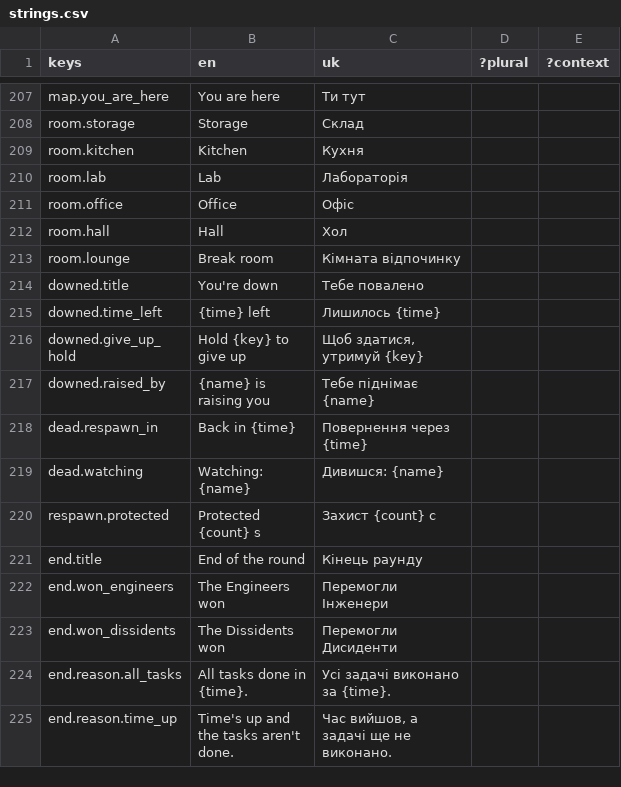
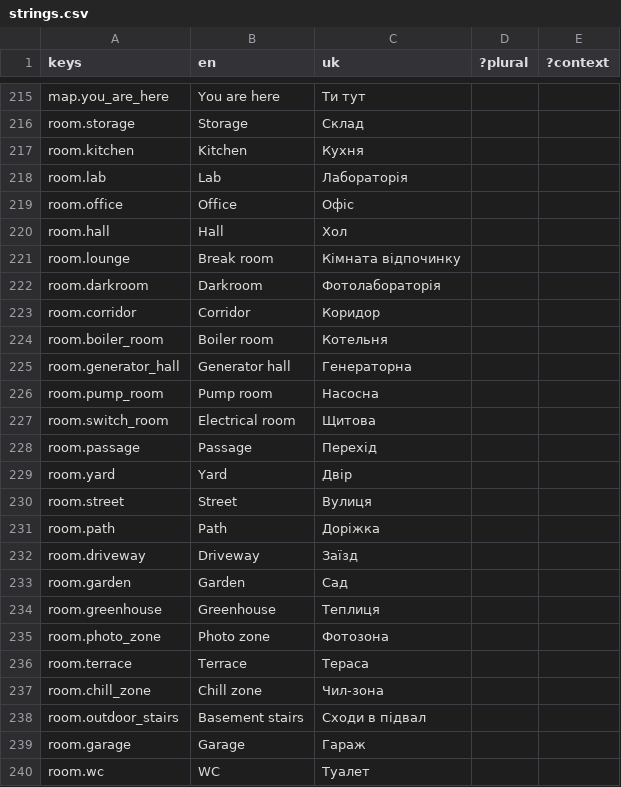
Before and after one commit to xperiaroco2/prime-game, a CSV file: client/i18n/strings.csv, drawn as a sheet; only a part is shown, gaps mark what is left out; the shorter side is filled out with more unchanged rows; the diff covers the shown part only; the diff names each change by its address in the sheet, - before the commit and + after, or states it on an @@ line.

```diff
--- a/client/i18n/strings.csv
+++ b/client/i18n/strings.csv
+row 222: room.darkroom | Darkroom | Фотолабораторія
+row 223: room.corridor | Corridor | Коридор
+row 224: room.boiler_room | Boiler room | Котельня
+row 225: room.generator_hall | Generator hall | Генераторна
+row 226: room.pump_room | Pump room | Насосна
+row 227: room.switch_room | Electrical room | Щитова
+row 228: room.passage | Passage | Перехід
+row 229: room.yard | Yard | Двір
+row 230: room.street | Street | Вулиця
+row 231: room.path | Path | Доріжка
+row 232: room.driveway | Driveway | Заїзд
+row 233: room.garden | Garden | Сад
+row 234: room.greenhouse | Greenhouse | Теплиця
+row 235: room.photo_zone | Photo zone | Фотозона
+row 236: room.terrace | Terrace | Тераса
+row 237: room.chill_zone | Chill zone | Чил-зона
+row 238: room.outdoor_stairs | Basement stairs | Сходи в підвал
+row 239: room.garage | Garage | Гараж
+row 240: room.wc | WC | Туалет
```
Also changed, not shown: 25 added rows elsewhere in this file, 2 other files.
